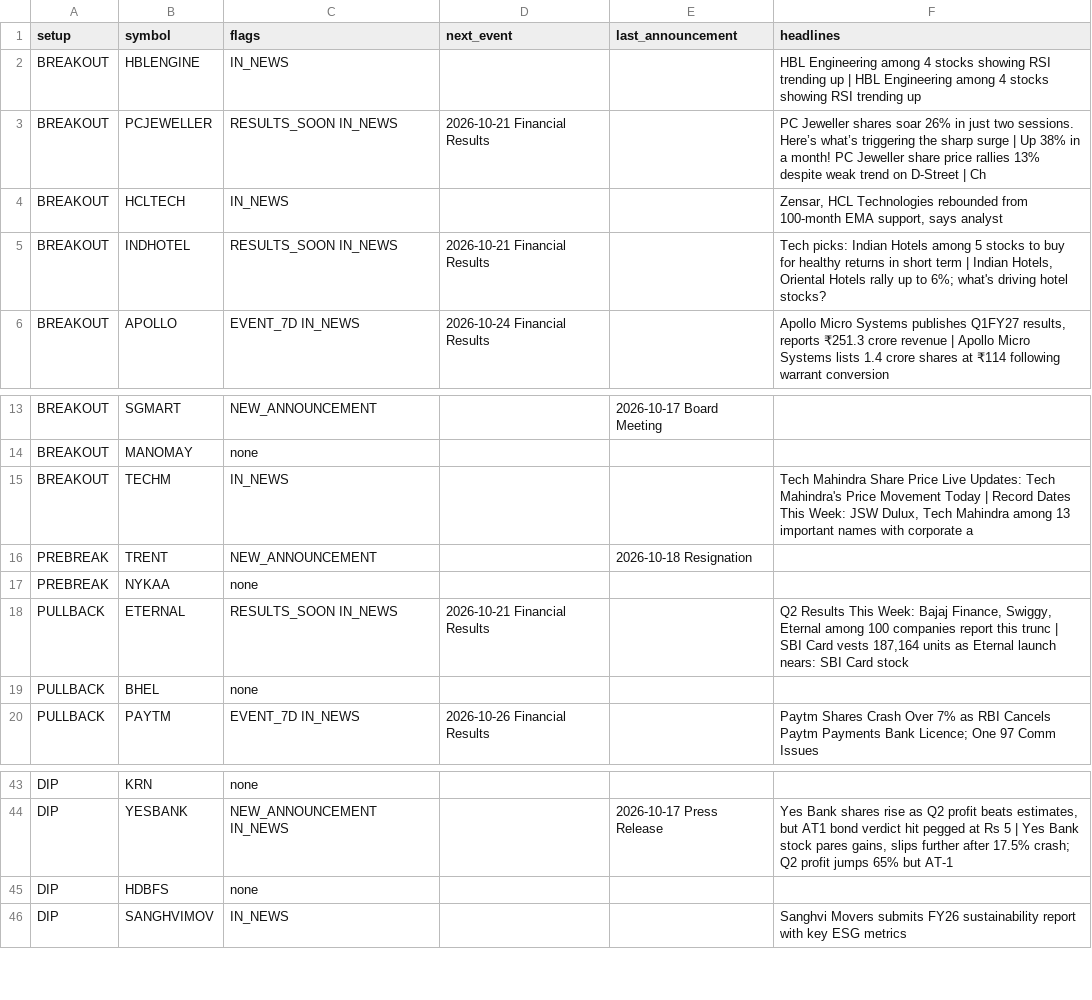
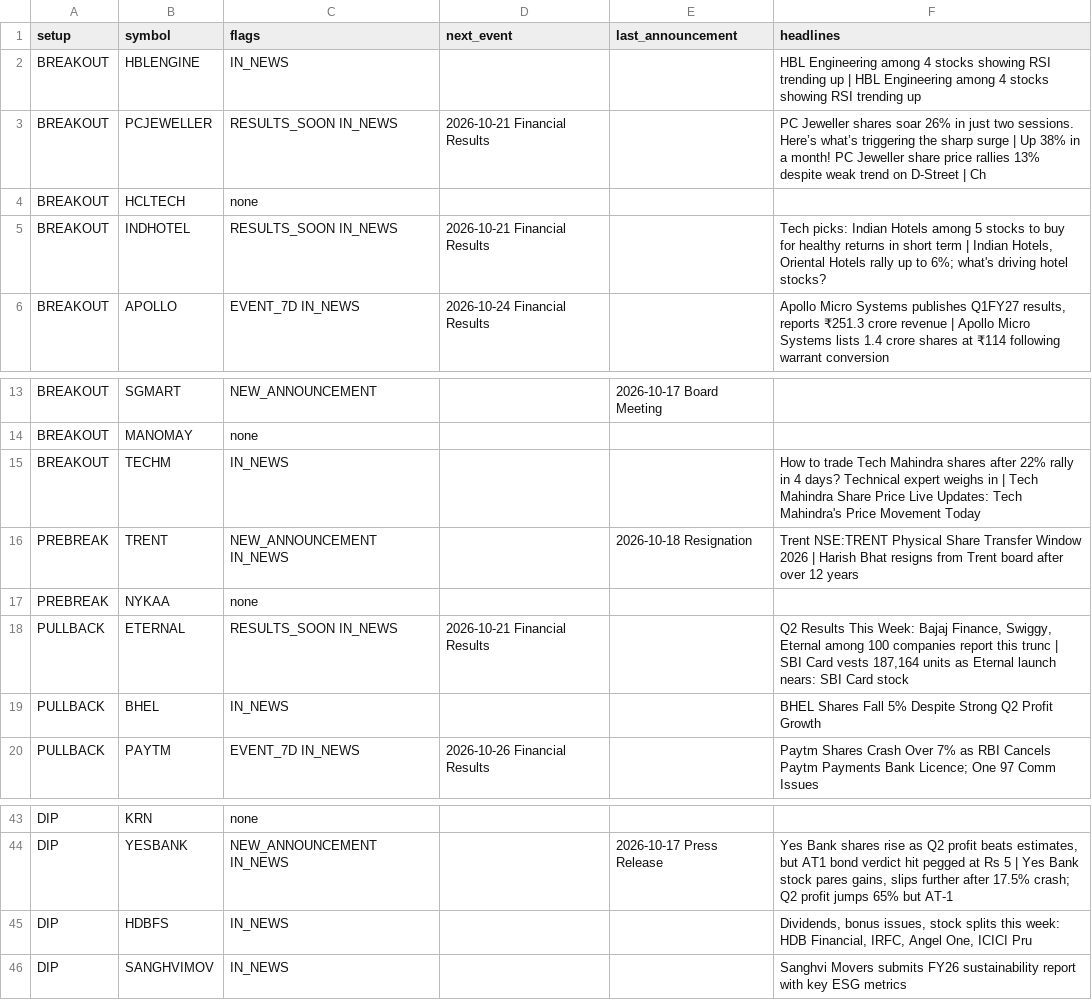
Before and after one commit to sufikipl-ops/swing-auto, a CSV file: out/news_events.csv, drawn as a sheet; only a part is shown, gaps mark what is left out; the diff names each change by its address in the sheet, - before the commit and + after, or states it on an @@ line.

```diff
--- a/out/news_events.csv
+++ b/out/news_events.csv
-C4 (flags): IN_NEWS
+C4 (flags): none
-F4 (headlines): Zensar, HCL Technologies rebounded from 100-month EMA support, says analyst
+F4 (headlines): (empty)
-F15 (headlines): Tech Mahindra Share Price Live Updates: Tech Mahindra's Price Movement Today | Record Dates This Week: JSW Dulux, Tech Mahindra among 13 important names with corporate a
+F15 (headlines): How to trade Tech Mahindra shares after 22% rally in 4 days? Technical expert weighs in | Tech Mahindra Share Price Live Updates: Tech Mahindra's Price Movement Today
-C16 (flags): NEW_ANNOUNCEMENT
+C16 (flags): NEW_ANNOUNCEMENT IN_NEWS
-F16 (headlines): (empty)
+F16 (headlines): Trent NSE:TRENT Physical Share Transfer Window 2026 | Harish Bhat resigns from Trent board after over 12 years
-C19 (flags): none
+C19 (flags): IN_NEWS
-F19 (headlines): (empty)
+F19 (headlines): BHEL Shares Fall 5% Despite Strong Q2 Profit Growth
-C45 (flags): none
+C45 (flags): IN_NEWS
-F45 (headlines): (empty)
+F45 (headlines): Dividends, bonus issues, stock splits this week: HDB Financial, IRFC, Angel One, ICICI Pru
```
Also changed, not shown: docs/news_events.csv, 7 other files.
